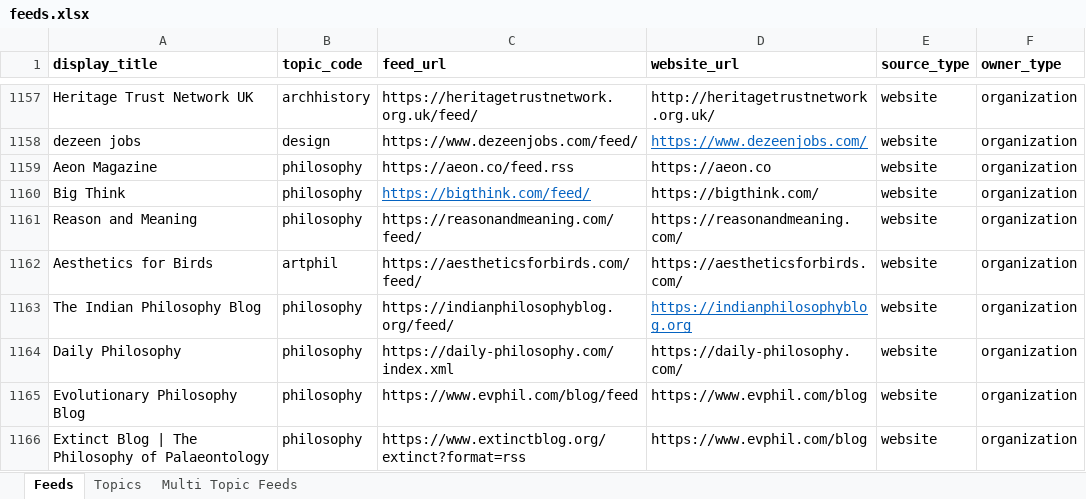
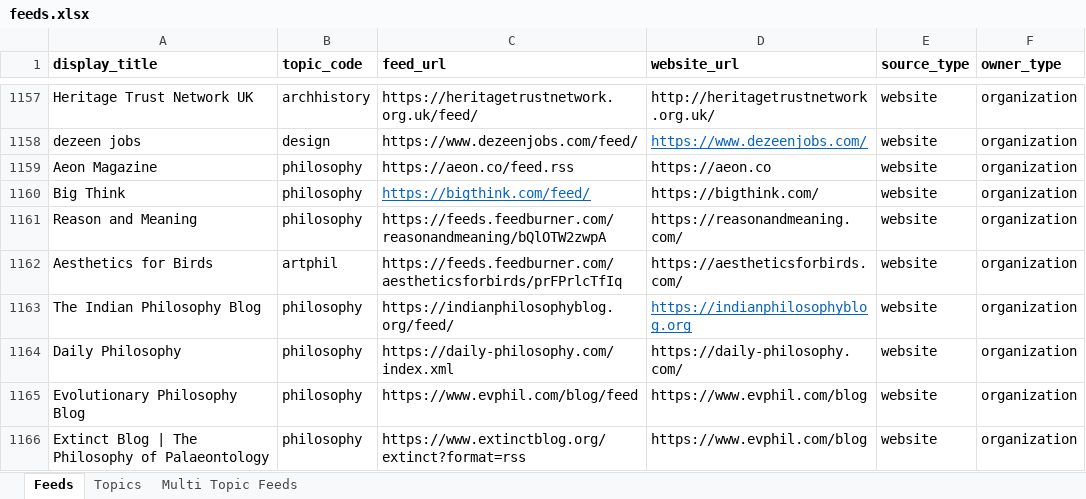
Before and after one commit to araaavind/semaphore, an Excel workbook: server/cmd/tools/createfeeds/feeds.xlsx, sheet Feeds, drawn as a sheet; only a part is shown, gaps mark what is left out; values as stored, in another font and other column widths than the file's, no borders; the diff covers the shown part only; the diff names each change by its address in the sheet, - before the commit and + after, or states it on an @@ line.

Commit message:
server: add feeds and feedburner proxies

```diff
--- a/server/cmd/tools/createfeeds/feeds.xlsx (sheet Feeds)
+++ b/server/cmd/tools/createfeeds/feeds.xlsx (sheet Feeds)
-C1161 (feed_url): https://reasonandmeaning.com/feed/
+C1161 (feed_url): https://feeds.feedburner.com/reasonandmeaning/bQlOTW2zwpA
-C1162 (feed_url): https://aestheticsforbirds.com/feed/
+C1162 (feed_url): https://feeds.feedburner.com/aestheticsforbirds/prFPrlcTfIq
```
Also changed, not shown: 4 added rows and 39 edited cells elsewhere in this sheet.
